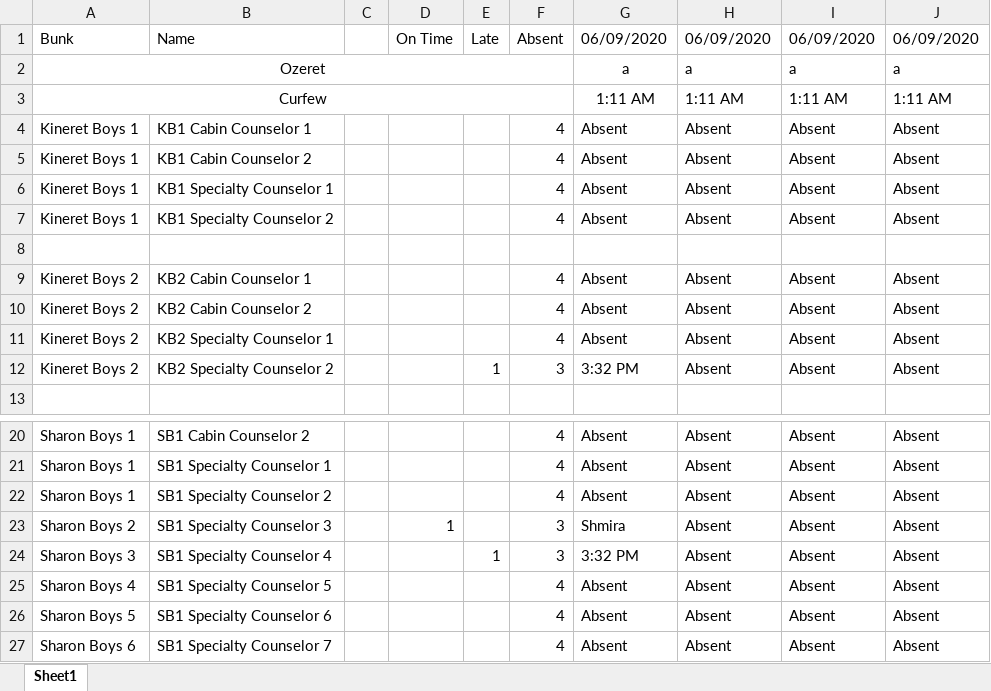
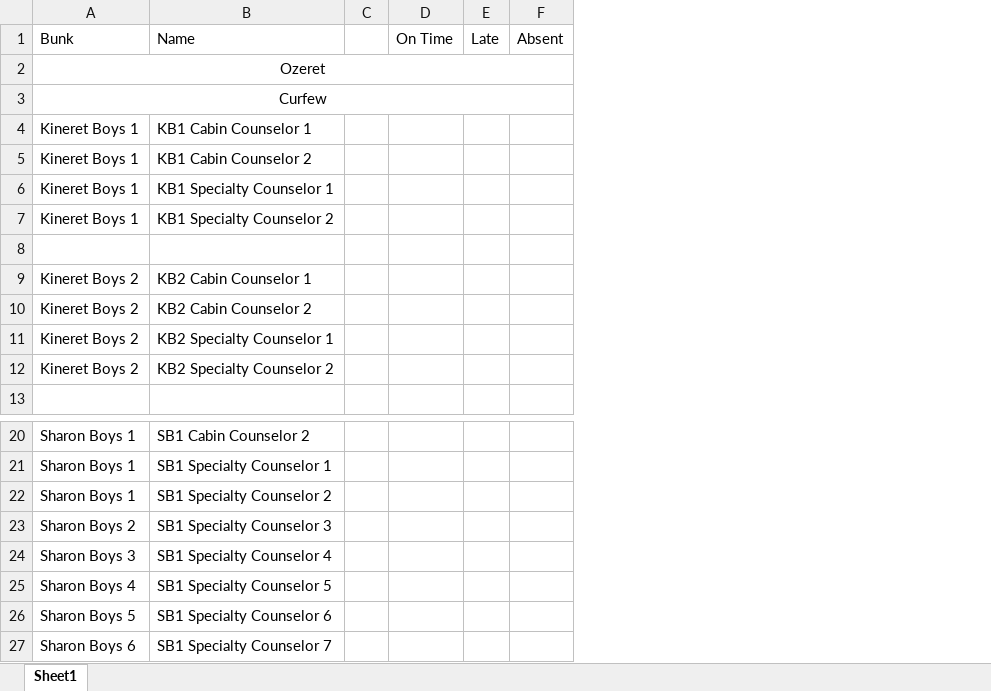
Before and after one commit to crs196/attendance, an Excel workbook: resources/files/test3.xlsx, sheet Sheet1, drawn as a sheet; only a part is shown, gaps mark what is left out; values as stored, in another font and other column widths than the file's, no borders; removed rows and columns are numbered as before the commit, all else as after; the diff names each change by its address in the sheet, - before the commit and + after, or states it on an @@ line.

```diff
--- a/resources/files/test3.xlsx (sheet Sheet1)
+++ b/resources/files/test3.xlsx (sheet Sheet1)
-column F, rows 1-12: Absent |  |  | 4 | 4 | 4 | 4 |  | 4 | 4 | 4 | 3; rows 20-27: 4 | 4 | 4 | 3 | 3 | 4 | 4 | 4
-column G, rows 1-12: 06/09/2020 | a | 1:11 AM | Absent | Absent | Absent | Absent |  | Absent | Absent | Absent | 3:32 PM; rows 20-27: Absent | Absent | Absent | Shmira | 3:32 PM | Absent | Absent | Absent
-column H, rows 1-12: 06/09/2020 | a | 1:11 AM | Absent | Absent | Absent | Absent |  | Absent | Absent | Absent | Absent; rows 20-27: all Absent
-column I, rows 1-12: 06/09/2020 | a | 1:11 AM | Absent | Absent | Absent | Absent |  | Absent | Absent | Absent | Absent; rows 20-27: all Absent
-column J, rows 1-12: 06/09/2020 | a | 1:11 AM | Absent | Absent | Absent | Absent |  | Absent | Absent | Absent | Absent; rows 20-27: all Absent
+column F, row 1: Absent
-E12: 1
+E12: (empty)
-D23: 1
+D23: (empty)
-E24: 1
+E24: (empty)
```
Also changed, not shown: 9 other files.
